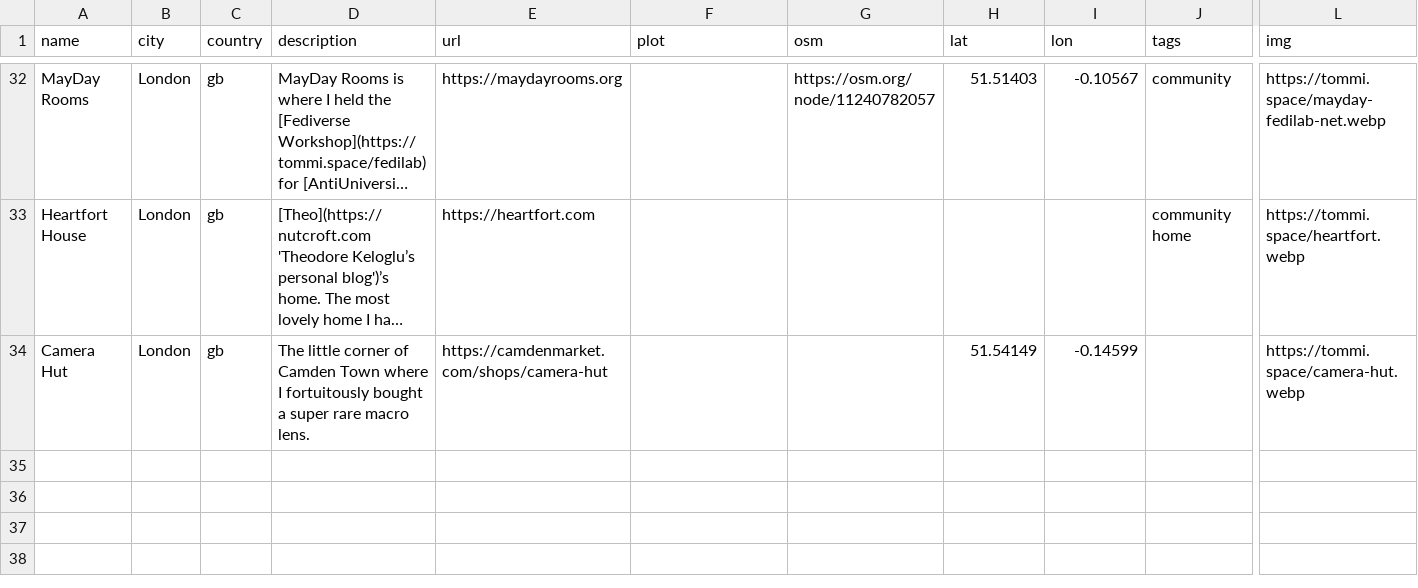
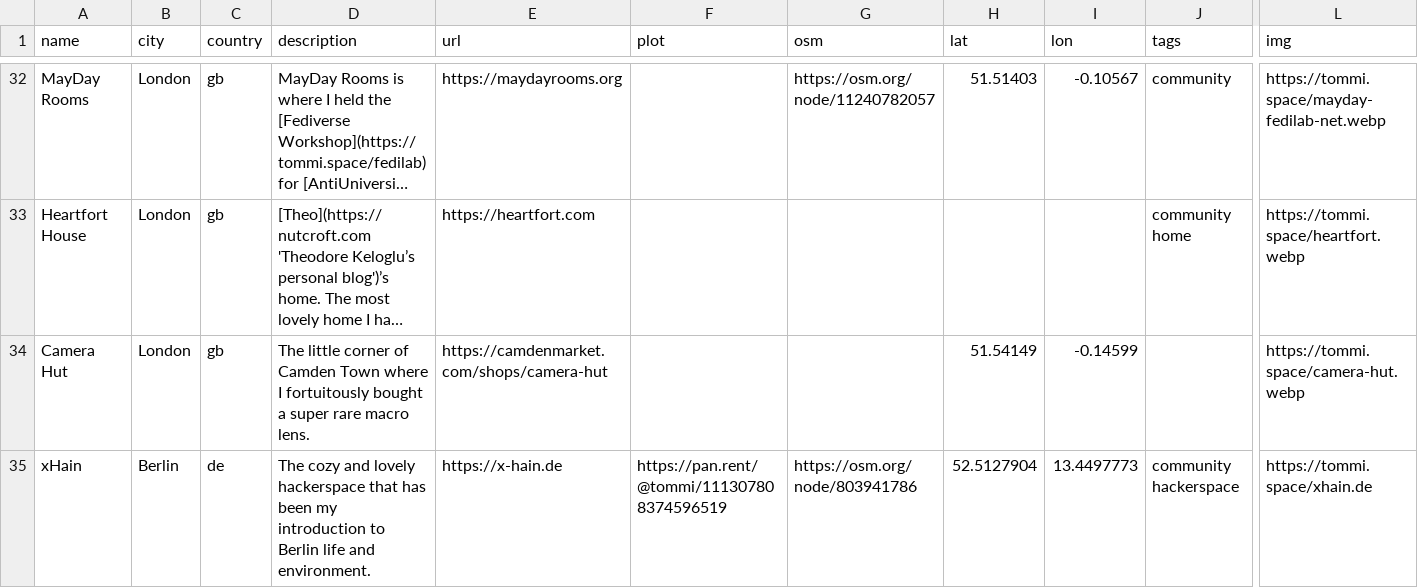
Before and after one commit to xplosionmind/tommi.space, a CSV file: data/places.csv, drawn as a sheet; only a part is shown, gaps mark what is left out; long unchanged cells end in …; rows hold the shown columns only; the diff names each change by its address in the sheet, - before the commit and + after, or states it on an @@ line.

Commit message:
Added xHain to places

```diff
--- a/data/places.csv
+++ b/data/places.csv
+row 35: xHain | Berlin | de | The cozy and lovely hackerspace that has been my introduction to Berlin life and environment. | https://x-hain.de | https://pan.rent/@tommi/111307808374596519 | https://osm.org/node/803941786 | 52.5127904 | 13.4497773 | community hackerspace | https://tommi.space/xhain.de
```
